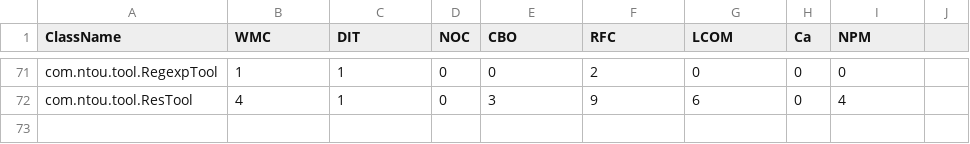
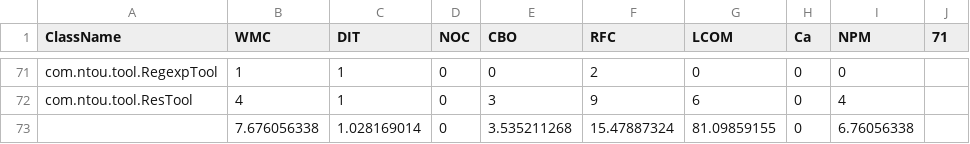
Before and after one commit to weichenhung-study/api-test-scripts, a CSV file: ckjm/result/metrics_jersey-microservice-gateway.csv, drawn as a sheet; only a part is shown, gaps mark what is left out; the diff names each change by its address in the sheet, - before the commit and + after, or states it on an @@ line.

```diff
--- a/ckjm/result/metrics_jersey-microservice-gateway.csv
+++ b/ckjm/result/metrics_jersey-microservice-gateway.csv
-J1: (empty)
+J1: 71
+row 73:  | 7.676056338 | 1.028169014 | 0 | 3.535211268 | 15.47887324 | 81.09859155 | 0 | 6.76056338
```
Also changed, not shown: ckjm/result/metrics_jersey-microservice-jdbc_jersey-microservice-jdbc-billrecord.csv, ckjm/result/metrics_jersey-microservice-jdbc_jersey-microservice-jdbc-cuscredit.csv, 24 other files.
